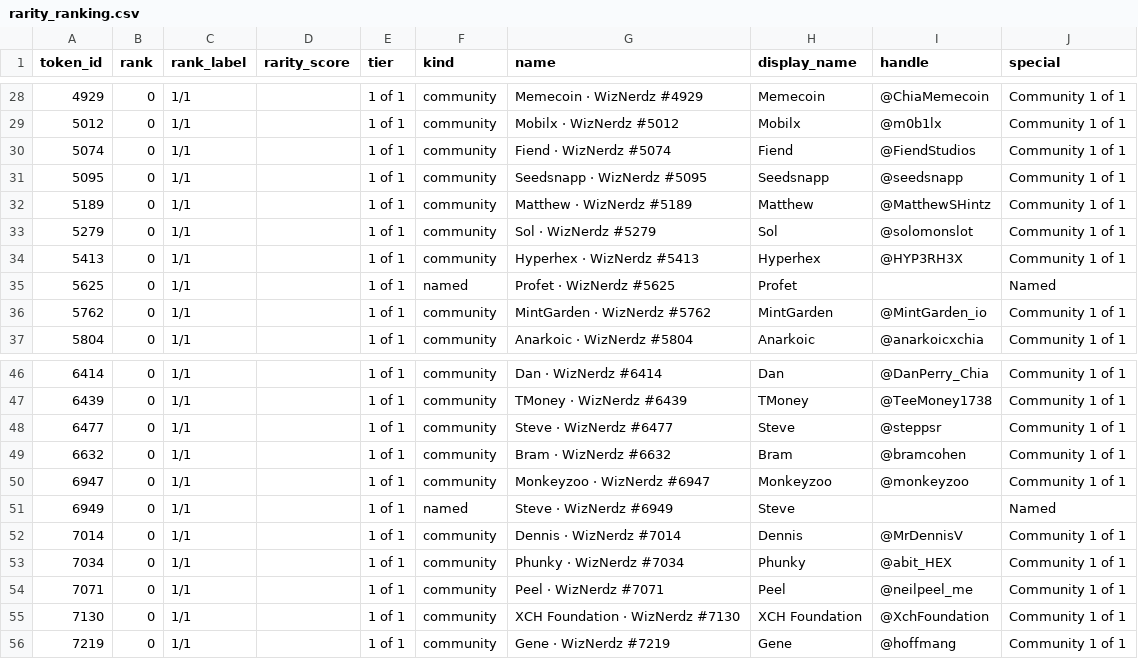
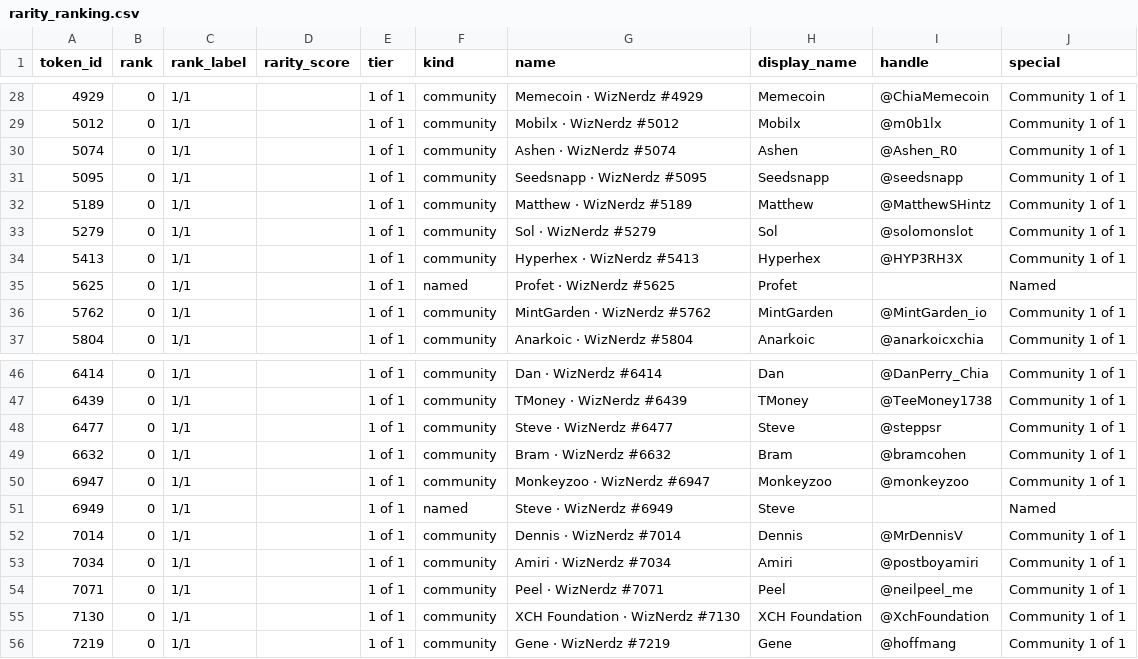
Before and after one commit to FlipThisCrypto/WizNerdZ-Pixel-Paragon, a CSV file: docs/rarity_ranking.csv, drawn as a sheet; only a part is shown, gaps mark what is left out.

```diff
--- a/docs/rarity_ranking.csv
+++ b/docs/rarity_ranking.csv
@@ -29,3 +29,3 @@ token_id,rank,rank_label,rarity_score,tier,kind,name,display_name,handle,special
 5012,0,1/1,,1 of 1,community,Mobilx · WizNerdz #5012,Mobilx,@m0b1lx,Community 1 of 1
-5074,0,1/1,,1 of 1,community,Fiend · WizNerdz #5074,Fiend,@FiendStudios,Community 1 of 1
+5074,0,1/1,,1 of 1,community,Ashen · WizNerdz #5074,Ashen,@Ashen_R0,Community 1 of 1
 5095,0,1/1,,1 of 1,community,Seedsnapp · WizNerdz #5095,Seedsnapp,@seedsnapp,Community 1 of 1
@@ -52,3 +52,3 @@ token_id,rank,rank_label,rarity_score,tier,kind,name,display_name,handle,special
 7014,0,1/1,,1 of 1,community,Dennis · WizNerdz #7014,Dennis,@MrDennisV,Community 1 of 1
-7034,0,1/1,,1 of 1,community,Phunky · WizNerdz #7034,Phunky,@abit_HEX,Community 1 of 1
+7034,0,1/1,,1 of 1,community,Amiri · WizNerdz #7034,Amiri,@postboyamiri,Community 1 of 1
 7071,0,1/1,,1 of 1,community,Peel · WizNerdz #7071,Peel,@neilpeel_me,Community 1 of 1
```
Also changed, not shown: docs/rarity.csv, 15 other files.
